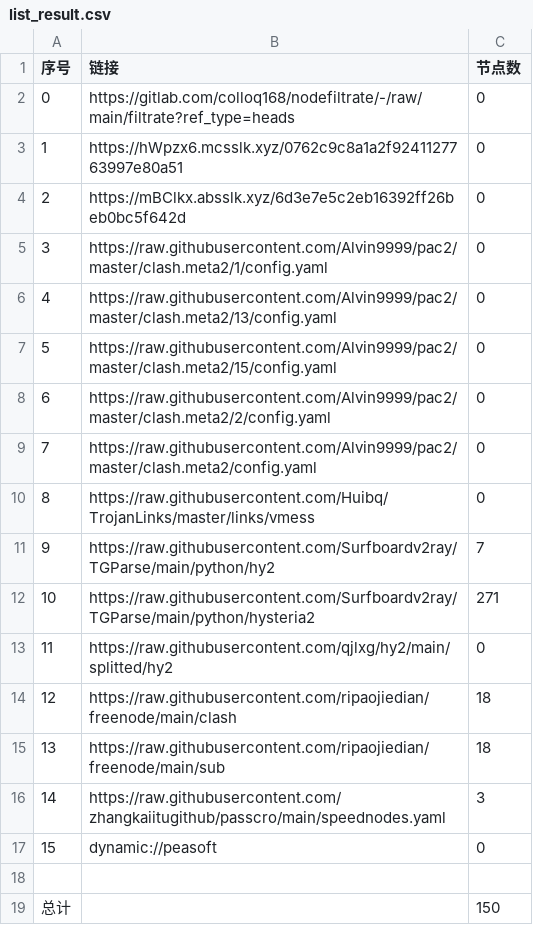
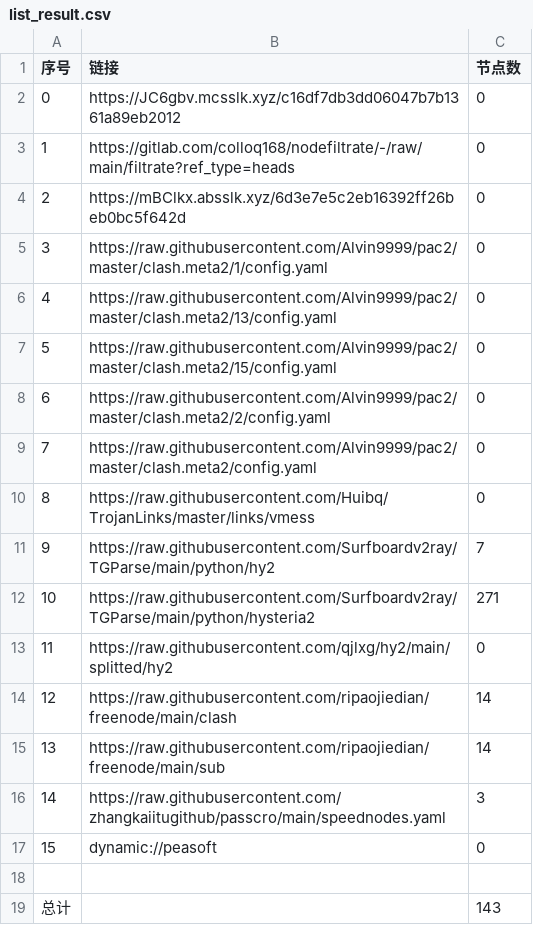
Before and after one commit to q291581201/NoMoreWalls, a CSV file: list_result.csv, drawn as a sheet.

```diff
--- a/list_result.csv
+++ b/list_result.csv
@@ -1,4 +1,4 @@
 序号,链接,节点数
-0,https://gitlab.com/colloq168/nodefiltrate/-/raw/main/filtrate?ref_type=heads,0
-1,https://hWpzx6.mcsslk.xyz/0762c9c8a1a2f9241127763997e80a51,0
+0,https://JC6gbv.mcsslk.xyz/c16df7db3dd06047b7b1361a89eb2012,0
+1,https://gitlab.com/colloq168/nodefiltrate/-/raw/main/filtrate?ref_type=heads,0
 2,https://mBClkx.absslk.xyz/6d3e7e5c2eb16392ff26beb0bc5f642d,0
@@ -13,4 +13,4 @@
 11,https://raw.githubusercontent.com/qjlxg/hy2/main/splitted/hy2,0
-12,https://raw.githubusercontent.com/ripaojiedian/freenode/main/clash,18
-13,https://raw.githubusercontent.com/ripaojiedian/freenode/main/sub,18
+12,https://raw.githubusercontent.com/ripaojiedian/freenode/main/clash,14
+13,https://raw.githubusercontent.com/ripaojiedian/freenode/main/sub,14
 14,https://raw.githubusercontent.com/zhangkaiitugithub/passcro/main/speednodes.yaml,3
@@ -18,2 +18,2 @@
 
-总计,,150
+总计,,143
```
Also changed, not shown: 17 other files.
